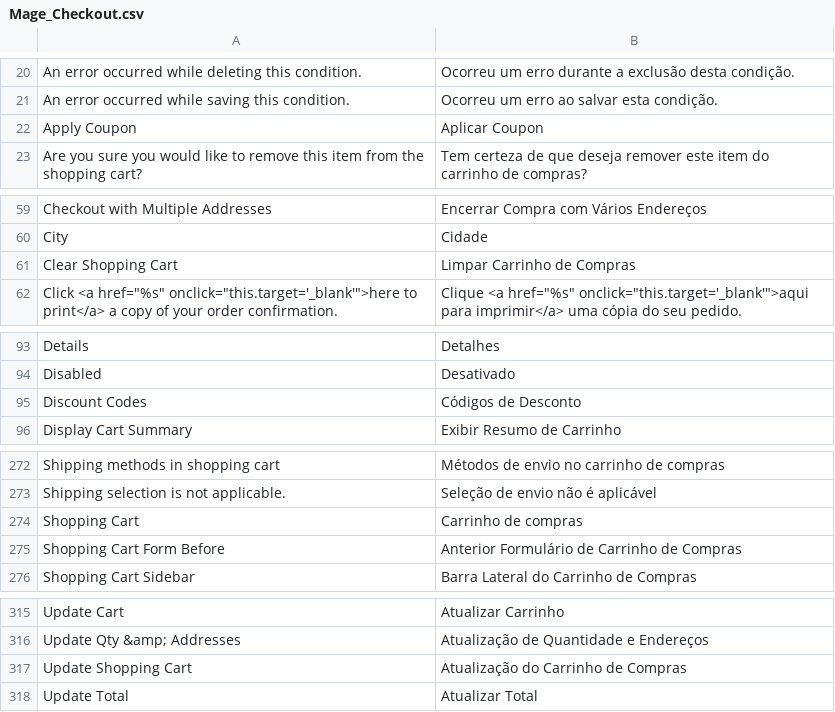
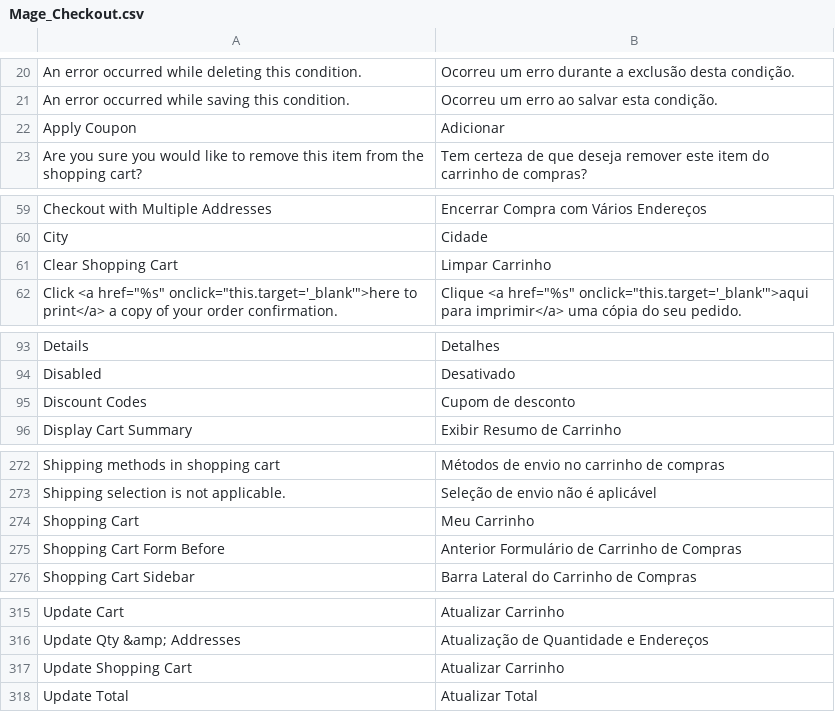
Before and after one commit to pablobender/magento-pt_BR-lang-pack, a CSV file: app/locale/pt_BR/Mage_Checkout.csv, drawn as a sheet; only a part is shown, gaps mark what is left out; the diff covers the shown part only.

Commit message:
traduções do carrinho/cupom de desconto

```diff
--- a/app/locale/pt_BR/Mage_Checkout.csv
+++ b/app/locale/pt_BR/Mage_Checkout.csv
@@ -21,3 +21,3 @@
 "An error occurred while saving this condition.","Ocorreu um erro ao salvar esta condição."
-"Apply Coupon","Aplicar Coupon"
+"Apply Coupon","Adicionar"
 "Are you sure you would like to remove this item from the shopping cart?","Tem certeza de que deseja remover este item do carrinho de compras?"
@@ -60,3 +60,3 @@
 "City","Cidade"
-"Clear Shopping Cart","Limpar Carrinho de Compras"
+"Clear Shopping Cart","Limpar Carrinho"
 "Click <a href=""%s"" onclick=""this.target='_blank'"">here to print</a> a copy of your order confirmation.","Clique <a href=""%s"" onclick=""this.target='_blank'"">aqui para imprimir</a> uma cópia do seu pedido."
@@ -94,3 +94,3 @@
 "Disabled","Desativado"
-"Discount Codes","Códigos de Desconto"
+"Discount Codes","Cupom de desconto"
 "Display Cart Summary","Exibir Resumo de Carrinho"
@@ -273,3 +273,3 @@
 "Shipping selection is not applicable.","Seleção de envio não é aplicável"
-"Shopping Cart","Carrinho de compras"
+"Shopping Cart","Meu Carrinho"
 "Shopping Cart Form Before","Anterior Formulário de Carrinho de Compras"
@@ -316,3 +316,3 @@
 "Update Qty &amp; Addresses","Atualização de Quantidade e Endereços"
-"Update Shopping Cart","Atualização do Carrinho de Compras"
+"Update Shopping Cart","Atualizar Carrinho"
 "Update Total","Atualizar Total"
```
Also changed, not shown: 1 edited cell elsewhere in this file.
